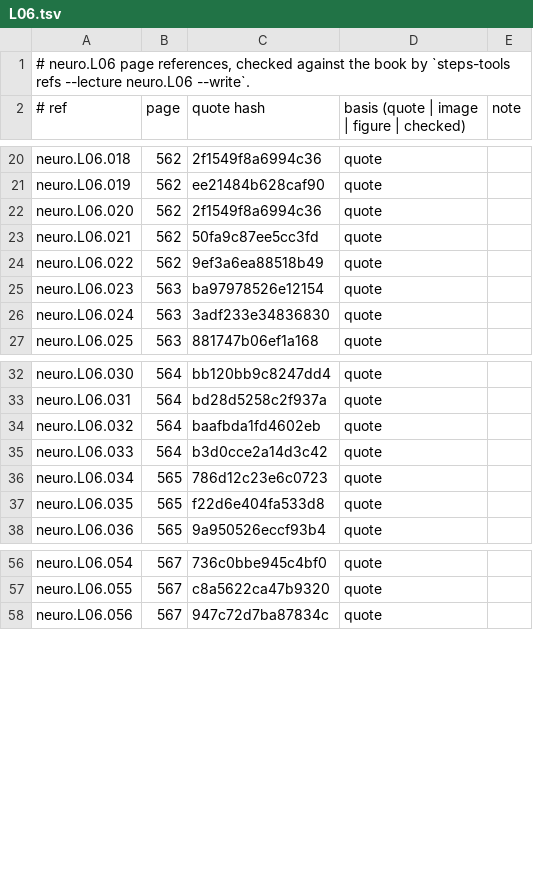
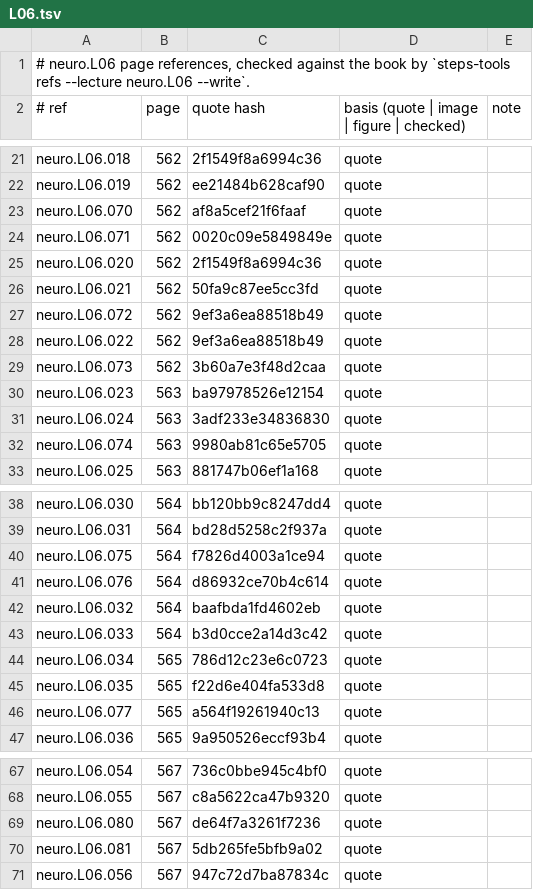
Before and after one commit to MohamedRef/Steps-app, a TSV file: content/book-refs/neuro/L06.tsv, drawn as a sheet; only a part is shown, gaps mark what is left out; the diff covers the shown part only; the diff names each change by its address in the sheet, - before the commit and + after, or states it on an @@ line.

```diff
--- a/content/book-refs/neuro/L06.tsv
+++ b/content/book-refs/neuro/L06.tsv
+row 23: neuro.L06.070 | 562 | af8a5cef21f6faaf | quote
+row 24: neuro.L06.071 | 562 | 0020c09e5849849e | quote
+row 27: neuro.L06.072 | 562 | 9ef3a6ea88518b49 | quote
+row 29: neuro.L06.073 | 562 | 3b60a7e3f48d2caa | quote
+row 32: neuro.L06.074 | 563 | 9980ab81c65e5705 | quote
+row 40: neuro.L06.075 | 564 | f7826d4003a1ce94 | quote
+row 41: neuro.L06.076 | 564 | d86932ce70b4c614 | quote
+row 46: neuro.L06.077 | 565 | a564f19261940c13 | quote
+row 69: neuro.L06.080 | 567 | de64f7a3261f7236 | quote
+row 70: neuro.L06.081 | 567 | 5db265fe5bfb9a02 | quote
```
Also changed, not shown: 5 added rows elsewhere in this file, content/book-refs/msk/L02.tsv, content/book-refs/neuro/L02.tsv, 24 other files.
